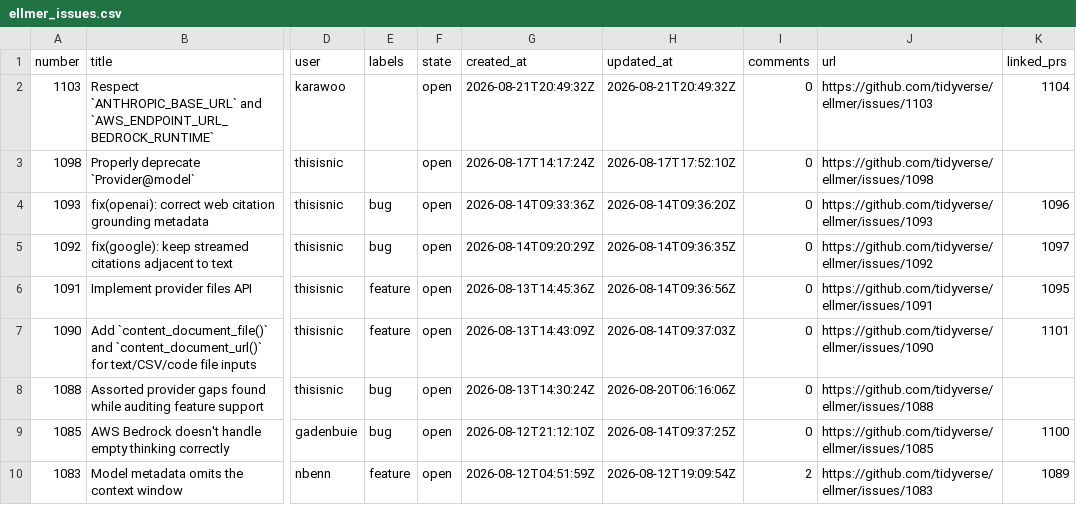
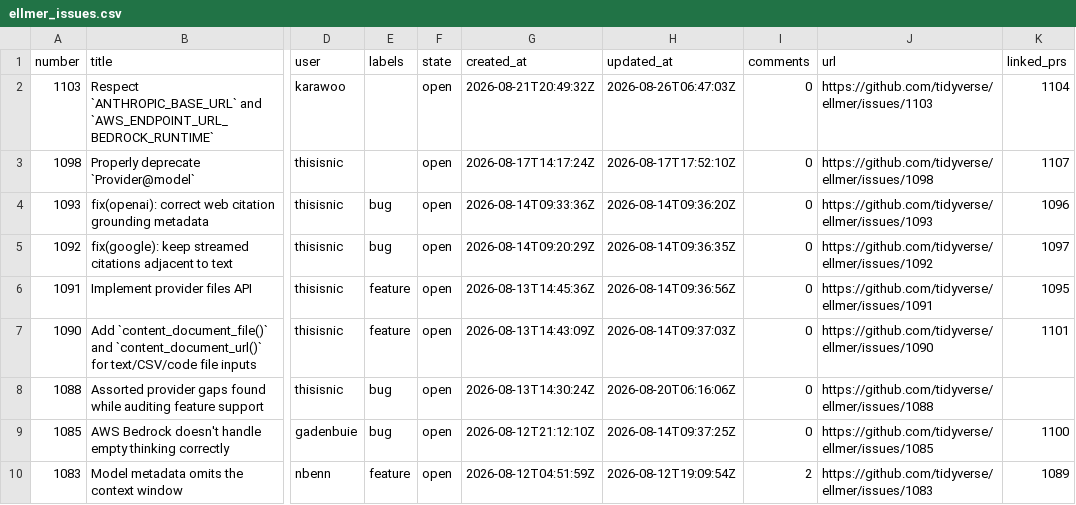
Before and after one commit to thisisnic/ellmer-maintenance, a CSV file: data/ellmer_issues.csv, drawn as a sheet; only a part is shown, gaps mark what is left out; the diff names each change by its address in the sheet, - before the commit and + after, or states it on an @@ line.

```diff
--- a/data/ellmer_issues.csv
+++ b/data/ellmer_issues.csv
-H2 (updated_at): 2026-08-21T20:49:32Z
+H2 (updated_at): 2026-08-26T06:47:03Z
-K3 (linked_prs): (empty)
+K3 (linked_prs): 1107
```
Also changed, not shown: data/ellmer_prs.csv.
